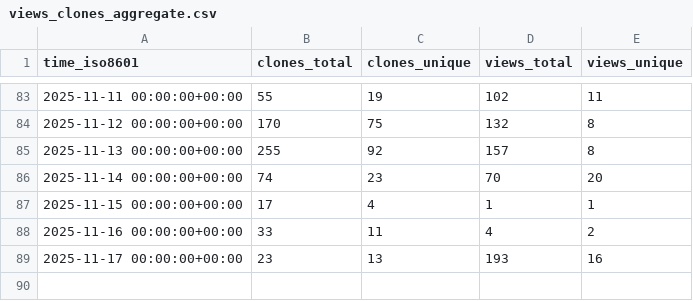
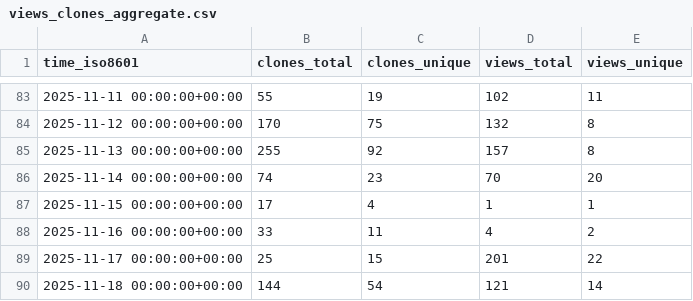
Before and after one commit to alan-turing-institute/autoemulate, a CSV file: alan-turing-institute/autoemulate/ghrs-data/views_clones_aggregate.csv, drawn as a sheet; only a part is shown, gaps mark what is left out.

```diff
--- a/alan-turing-institute/autoemulate/ghrs-data/views_clones_aggregate.csv
+++ b/alan-turing-institute/autoemulate/ghrs-data/views_clones_aggregate.csv
@@ -88,2 +88,3 @@ time_iso8601,clones_total,clones_unique,views_total,views_unique
 2025-11-16 00:00:00+00:00,33,11,4,2
-2025-11-17 00:00:00+00:00,23,13,193,16
+2025-11-17 00:00:00+00:00,25,15,201,22
+2025-11-18 00:00:00+00:00,144,54,121,14
```
Also changed, not shown: 1 other file.
